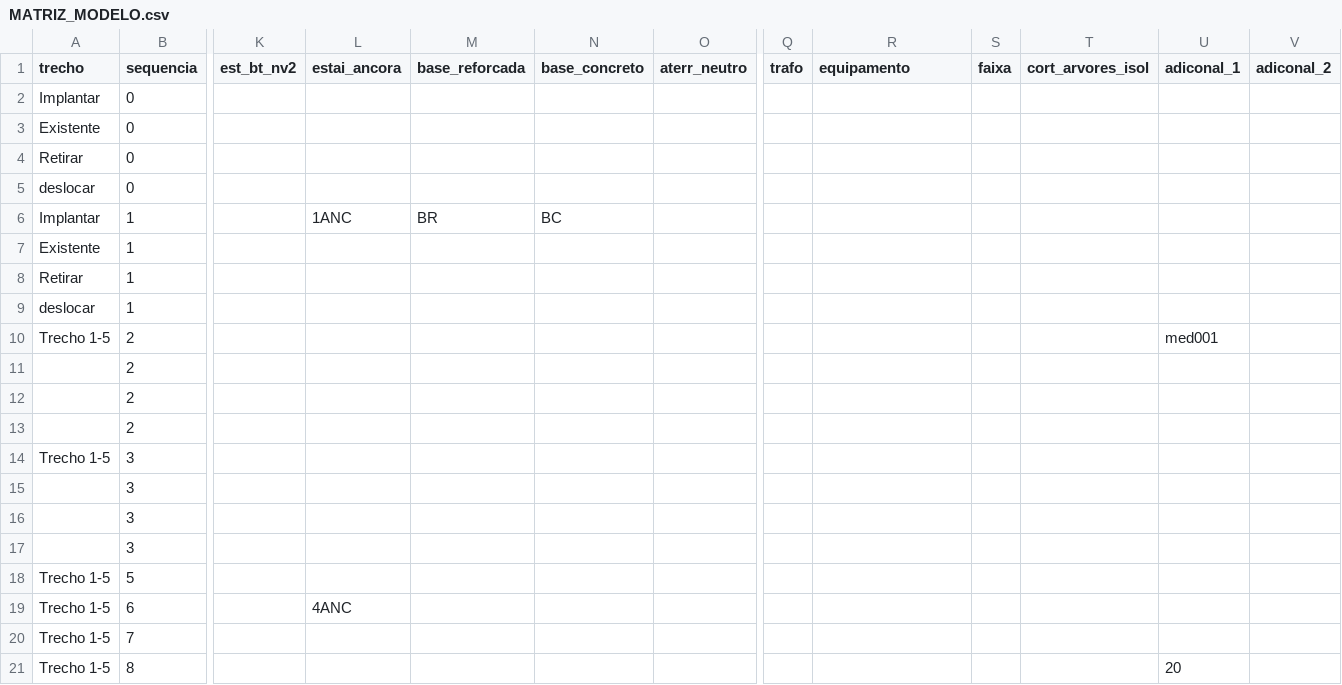
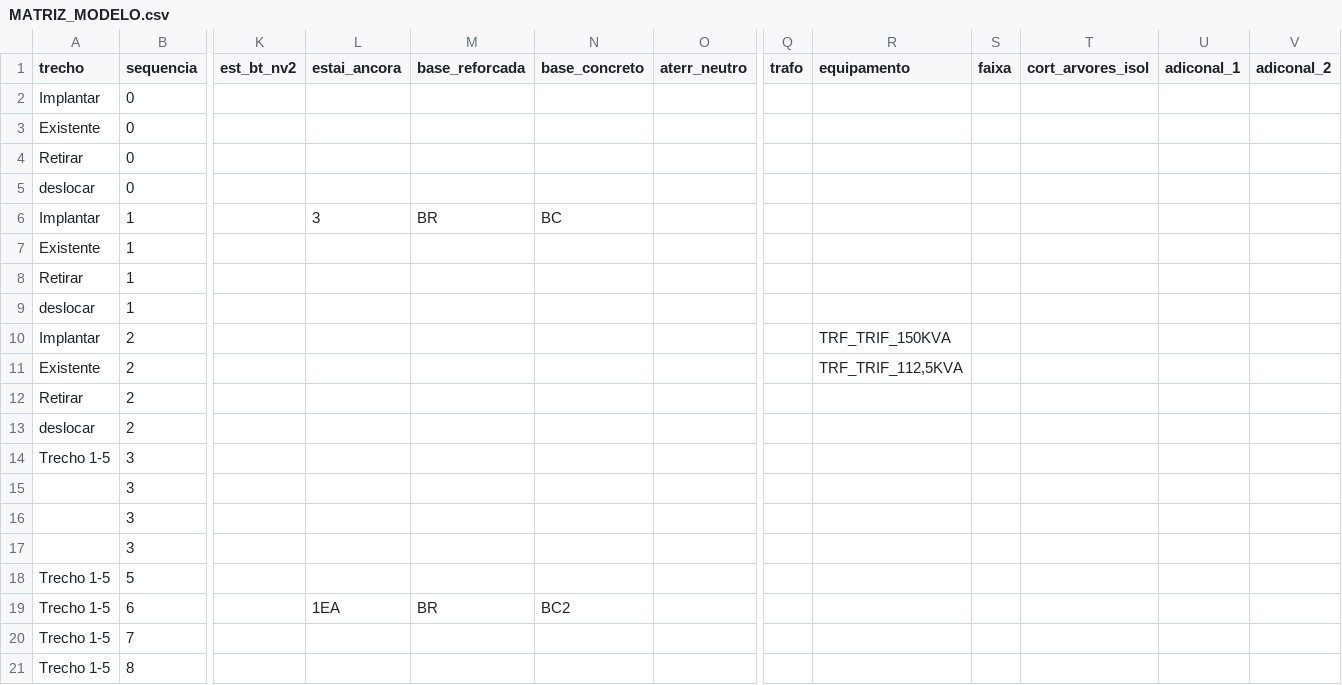
Before and after one commit to isaacincrivel/matriz_lsp_to_web, a CSV file: MATRIZ_MODELO.csv, drawn as a sheet; only a part is shown, gaps mark what is left out; removed rows and columns are numbered as before the commit, all else as after; rows hold the shown columns only; the diff names each change by its address in the sheet, - before the commit and + after, or states it on an @@ line.

```diff
--- a/MATRIZ_MODELO.csv
+++ b/MATRIZ_MODELO.csv
-L6 (estai_ancora): 1ANC
+L6 (estai_ancora): 3
-A10 (trecho): Trecho 1-5
+A10 (trecho): Implantar
-R10 (equipamento): (empty)
+R10 (equipamento): TRF_TRIF_150KVA
-U10 (adiconal_1): med001
+U10 (adiconal_1): (empty)
-row 11:  | 2
-row 12:  | 2
-row 13:  | 2
+row 11: Existente | 2 |  |  |  |  |  |  | TRF_TRIF_112,5KVA
+row 12: Retirar | 2
+row 13: deslocar | 2
-L19 (estai_ancora): 4ANC
+L19 (estai_ancora): 1EA
-M19 (base_reforcada): (empty)
+M19 (base_reforcada): BR
-N19 (base_concreto): (empty)
+N19 (base_concreto): BC2
-U21 (adiconal_1): 20
+U21 (adiconal_1): (empty)
```
Also changed, not shown: 23 other files.
